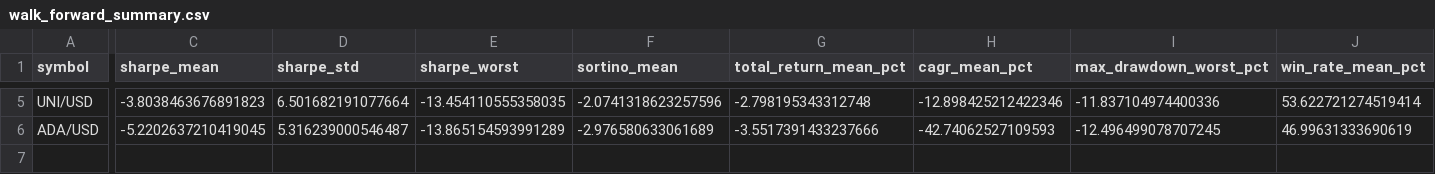
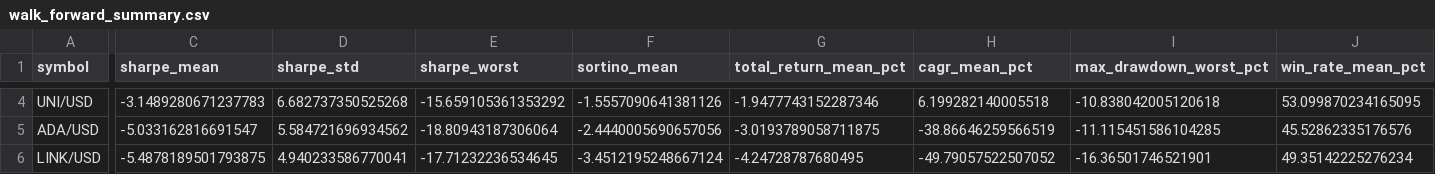
Before and after one commit to kaydenearly/trading_bot, a CSV file: walk_forward_summary.csv, drawn as a sheet; only a part is shown, gaps mark what is left out; addresses are those after the commit; rows hold the shown columns only; the diff covers the shown part only; the diff names each change by its address in the sheet, - before the commit and + after, or states it on an @@ line.

```diff
--- a/walk_forward_summary.csv
+++ b/walk_forward_summary.csv
-C4 (sharpe_mean): -3.8038463676891823
+C4 (sharpe_mean): -3.1489280671237783
-D4 (sharpe_std): 6.501682191077664
+D4 (sharpe_std): 6.682737350525268
-E4 (sharpe_worst): -13.454110555358035
+E4 (sharpe_worst): -15.659105361353292
-F4 (sortino_mean): -2.0741318623257596
+F4 (sortino_mean): -1.5557090641381126
-G4 (total_return_mean_pct): -2.798195343312748
+G4 (total_return_mean_pct): -1.9477743152287346
-H4 (cagr_mean_pct): -12.898425212422346
+H4 (cagr_mean_pct): 6.199282140005518
-I4 (max_drawdown_worst_pct): -11.837104974400336
+I4 (max_drawdown_worst_pct): -10.838042005120618
-J4 (win_rate_mean_pct): 53.622721274519414
+J4 (win_rate_mean_pct): 53.099870234165095
-C5 (sharpe_mean): -5.2202637210419045
+C5 (sharpe_mean): -5.033162816691547
-D5 (sharpe_std): 5.316239000546487
+D5 (sharpe_std): 5.584721696934562
-E5 (sharpe_worst): -13.865154593991289
+E5 (sharpe_worst): -18.80943187306064
-F5 (sortino_mean): -2.976580633061689
+F5 (sortino_mean): -2.4440005690657056
-G5 (total_return_mean_pct): -3.5517391433237666
+G5 (total_return_mean_pct): -3.0193789058711875
-H5 (cagr_mean_pct): -42.74062527109593
+H5 (cagr_mean_pct): -38.86646259566519
-I5 (max_drawdown_worst_pct): -12.496499078707245
+I5 (max_drawdown_worst_pct): -11.115451586104285
-J5 (win_rate_mean_pct): 46.99631333690619
+J5 (win_rate_mean_pct): 45.52862335176576
+row 6: LINK/USD | -5.4878189501793875 | 4.940233586770041 | -17.71232236534645 | -3.4512195248667124 | -4.24728787680495 | -49.79057522507052 | -16.36501746521901 | 49.35142225276234
```
Also changed, not shown: 1 removed row and 32 edited cells elsewhere in this file, backtest_ADA_USD.csv, backtest_ARB_USD.csv, 12 other files.
